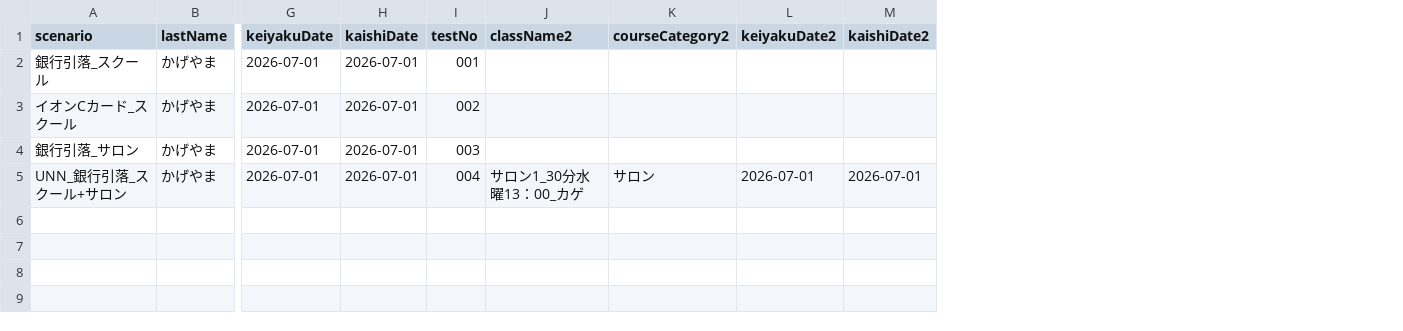
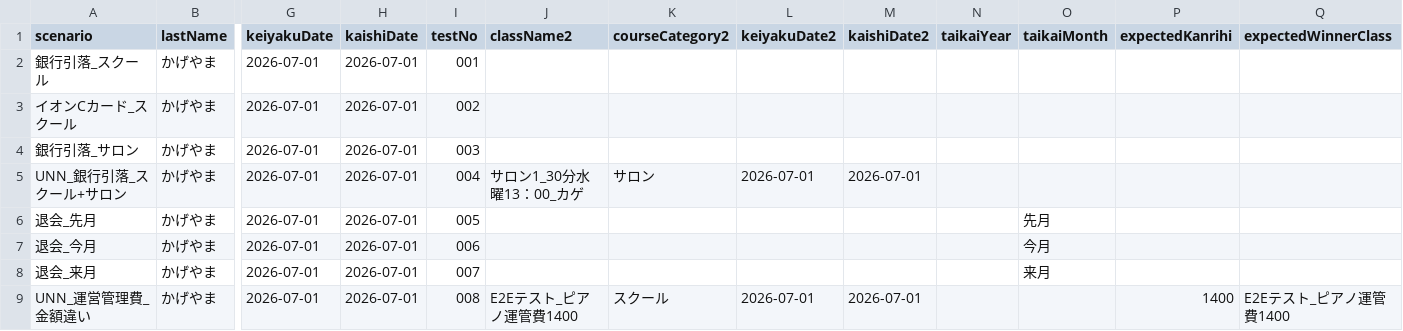
Before and after one commit to kageyama-aoi/e2e, a CSV file: data/shimamura/tsukihi_ikatsu_setup_data.csv, drawn as a sheet; only a part is shown, gaps mark what is left out; rows hold the shown columns only; the diff names each change by its address in the sheet, - before the commit and + after, or states it on an @@ line.

```diff
--- a/data/shimamura/tsukihi_ikatsu_setup_data.csv
+++ b/data/shimamura/tsukihi_ikatsu_setup_data.csv
+column N (taikaiYear), empty
+column O (taikaiMonth), empty
+column P (expectedKanrihi), empty
+column Q (expectedWinnerClass), empty
+row 6: 退会_先月 | かげやま | 2026-07-01 | 2026-07-01 | 005 |  |  |  |  |  | 先月
+row 7: 退会_今月 | かげやま | 2026-07-01 | 2026-07-01 | 006 |  |  |  |  |  | 今月
+row 8: 退会_来月 | かげやま | 2026-07-01 | 2026-07-01 | 007 |  |  |  |  |  | 来月
+row 9: UNN_運営管理費_金額違い | かげやま | 2026-07-01 | 2026-07-01 | 008 | E2Eテスト_ピアノ運管費1400 | スクール | 2026-07-01 | 2026-07-01 |  |  | 1400 | E2Eテスト_ピアノ運管費1400
```
Also changed, not shown: 4 other files.
